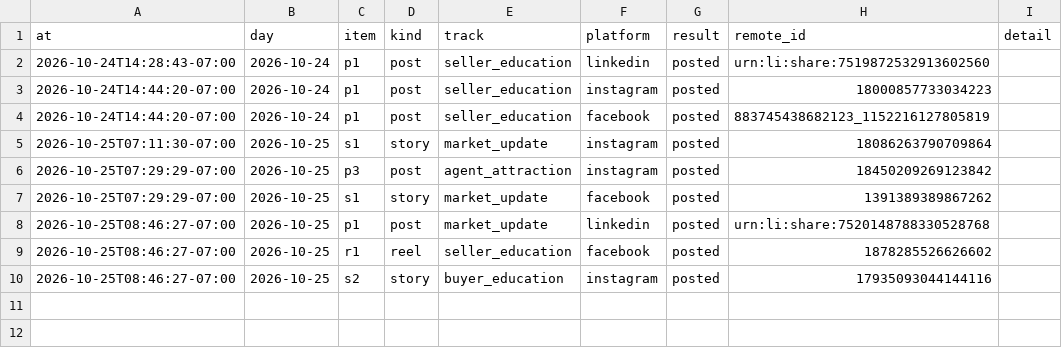
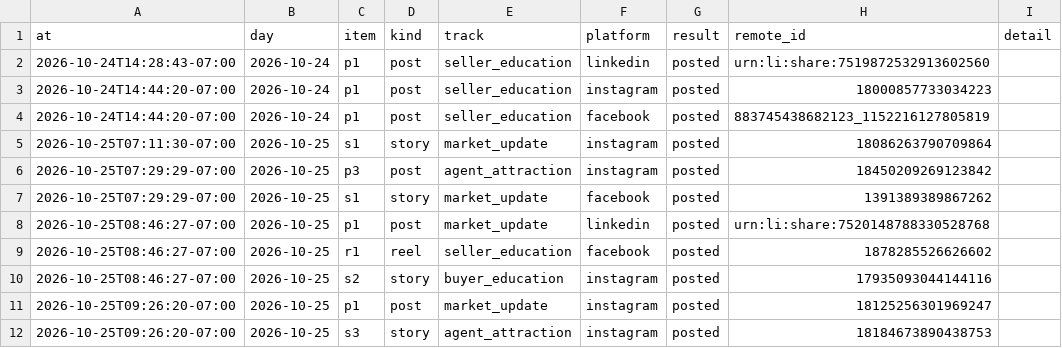
Before and after one commit to memorialdinh/memo-social-bot, a CSV file: data/publish_log.csv, drawn as a sheet; the diff names each change by its address in the sheet, - before the commit and + after, or states it on an @@ line.

Commit message:
bot: published

```diff
--- a/data/publish_log.csv
+++ b/data/publish_log.csv
+row 11: 2026-10-25T09:26:20-07:00 | 2026-10-25 | p1 | post | market_update | instagram | posted | 18125256301969247
+row 12: 2026-10-25T09:26:20-07:00 | 2026-10-25 | s3 | story | agent_attraction | instagram | posted | 18184673890438753
```
Also changed, not shown: 2 other files.
